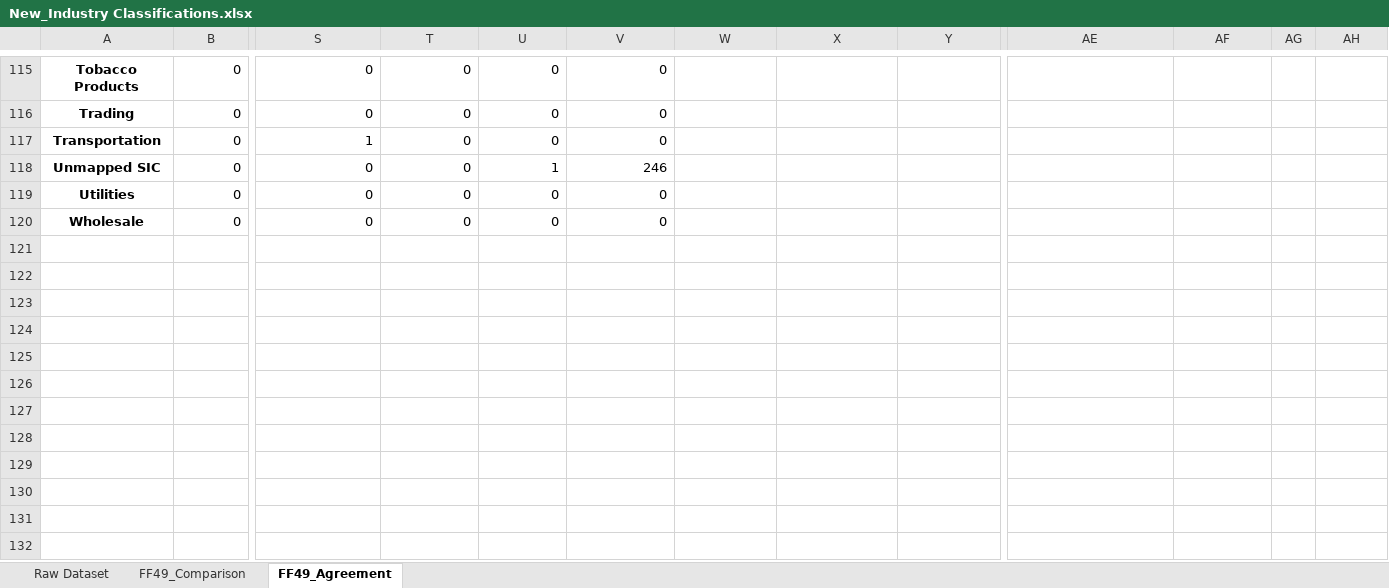
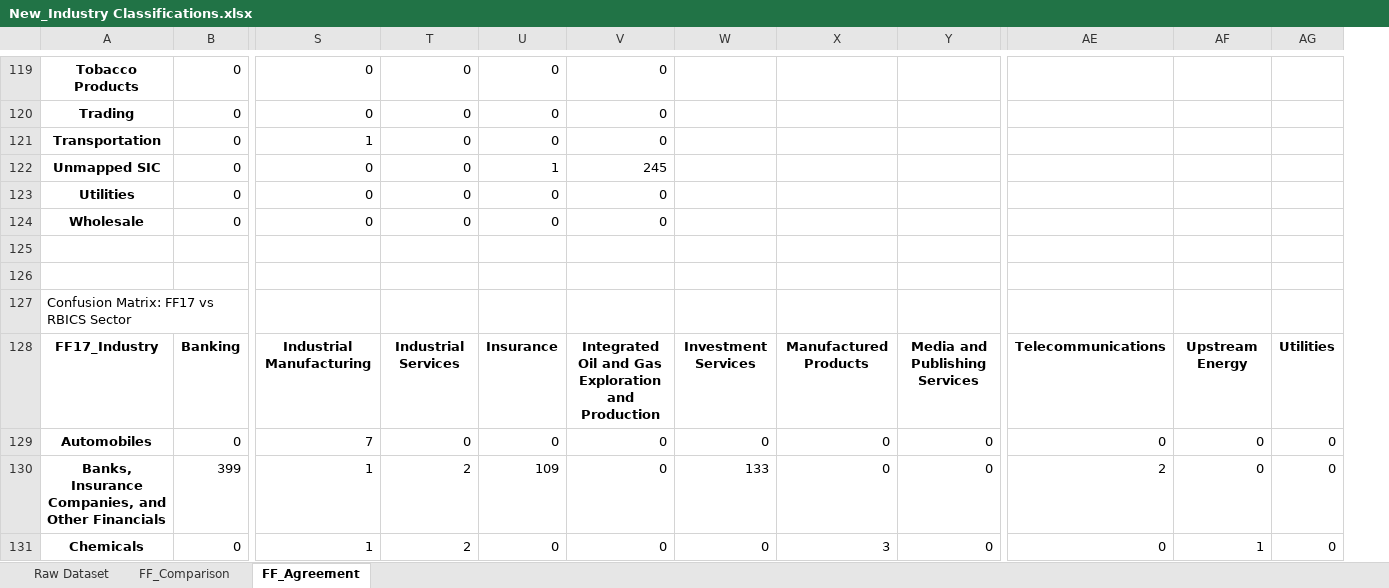
Before and after one commit to rnsilaghi/Industry_Classifications, an Excel workbook: New_Industry Classifications.xlsx, sheet FF_Agreement, drawn as a sheet; only a part is shown, gaps mark what is left out; values as stored, in another font and other column widths than the file's, no borders; removed rows and columns are numbered as before the commit, all else as after; rows hold the shown columns only; the diff covers the shown part only; the diff names each change by its address in the sheet, - before the commit and + after, or states it on an @@ line.

Commit message:
New Comparison

```diff
--- a/New_Industry Classifications.xlsx (sheet FF_Agreement)
+++ b/New_Industry Classifications.xlsx (sheet FF_Agreement)
-sheet tab: FF49_Comparison
+sheet tab: FF_Comparison
-sheet tab: FF49_Agreement
+sheet tab: FF_Agreement
-column AG, empty
-V122: 246
+V122: 245
+row 125: (empty)
+row 126: (empty)
+row 127: Confusion Matrix: FF17 vs RBICS Sector
+row 128: FF17_Industry | Banking | Industrial Manufacturing | Industrial Services | Insurance | Integrated Oil and Gas Exploration and Production | Investment Services | Manufactured Products | Media and Publishing Services | Telecommunications | Upstream Energy | Utilities
+row 129: Automobiles | 0 | 7 | 0 | 0 | 0 | 0 | 0 | 0 | 0 | 0 | 0
+row 130: Banks, Insurance Companies, and Other Financials | 399 | 1 | 2 | 109 | 0 | 133 | 0 | 0 | 2 | 0 | 0
+row 131: Chemicals | 0 | 1 | 2 | 0 | 0 | 0 | 3 | 0 | 0 | 1 | 0
```
Also changed, not shown: 41 added rows and 19 edited cells elsewhere in this sheet, sheet FF_Comparison.
